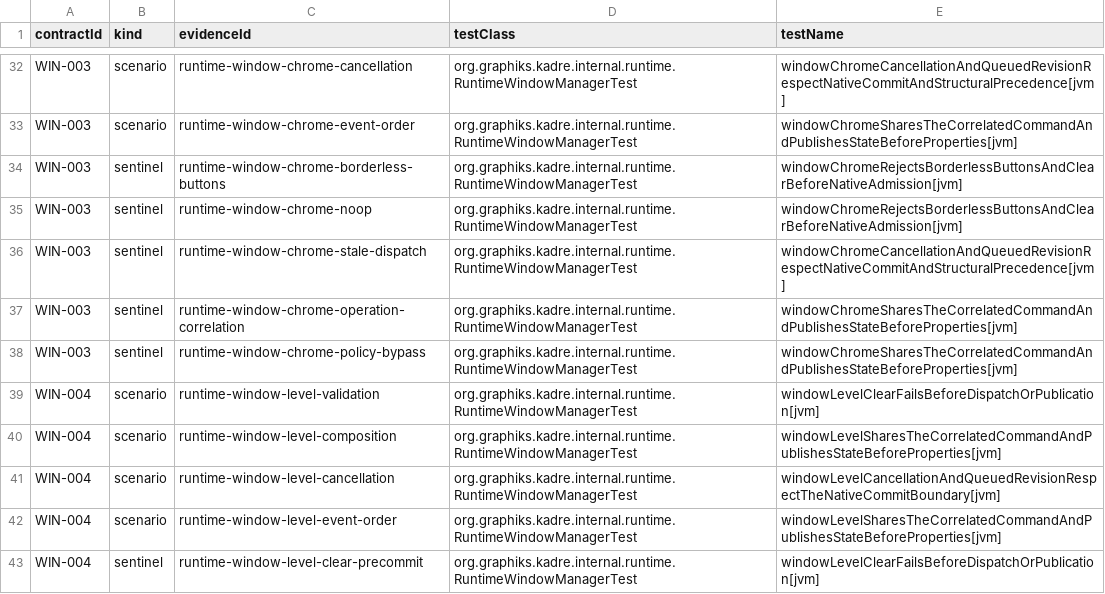
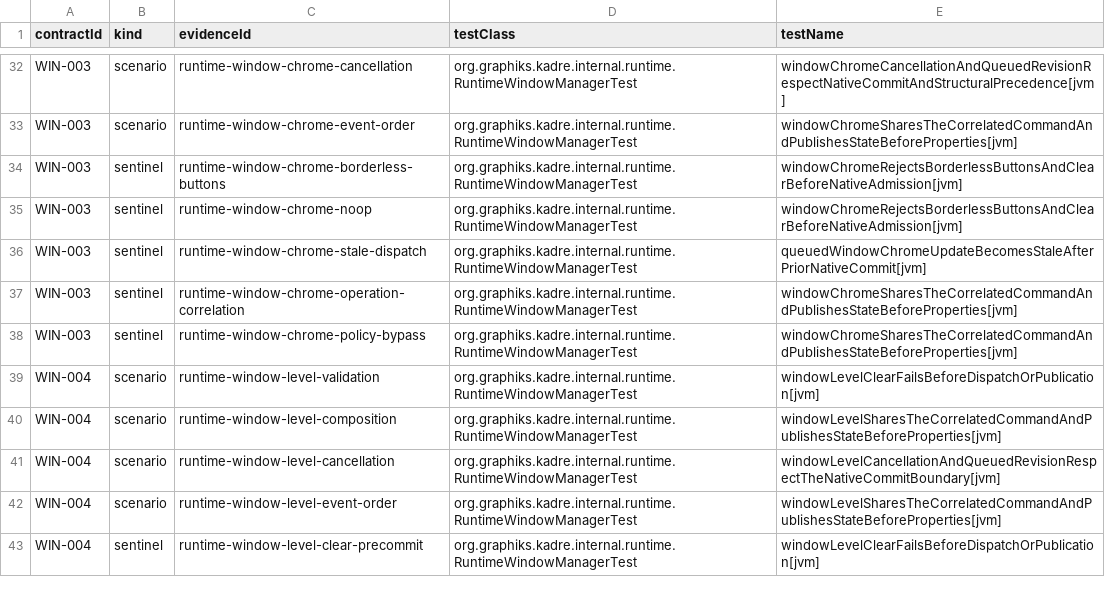
Before and after one commit to ygdrasil-io/poc-koreos, a TSV file: kadre/runtime/contracts/evidence.tsv, drawn as a sheet; only a part is shown, gaps mark what is left out.

```diff
--- a/kadre/runtime/contracts/evidence.tsv
+++ b/kadre/runtime/contracts/evidence.tsv
@@ -35,3 +35,3 @@ WIN-003	sentinel	runtime-window-chrome-borderless-buttons	org.graphiks.kadre.int
 WIN-003	sentinel	runtime-window-chrome-noop	org.graphiks.kadre.internal.runtime.RuntimeWindowManagerTest	windowChromeRejectsBorderlessButtonsAndClearBeforeNativeAdmission[jvm]
-WIN-003	sentinel	runtime-window-chrome-stale-dispatch	org.graphiks.kadre.internal.runtime.RuntimeWindowManagerTest	windowChromeCancellationAndQueuedRevisionRespectNativeCommitAndStructuralPrecedence[jvm]
+WIN-003	sentinel	runtime-window-chrome-stale-dispatch	org.graphiks.kadre.internal.runtime.RuntimeWindowManagerTest	queuedWindowChromeUpdateBecomesStaleAfterPriorNativeCommit[jvm]
 WIN-003	sentinel	runtime-window-chrome-operation-correlation	org.graphiks.kadre.internal.runtime.RuntimeWindowManagerTest	windowChromeSharesTheCorrelatedCommandAndPublishesStateBeforeProperties[jvm]
```
Also changed, not shown: 5 other files.
